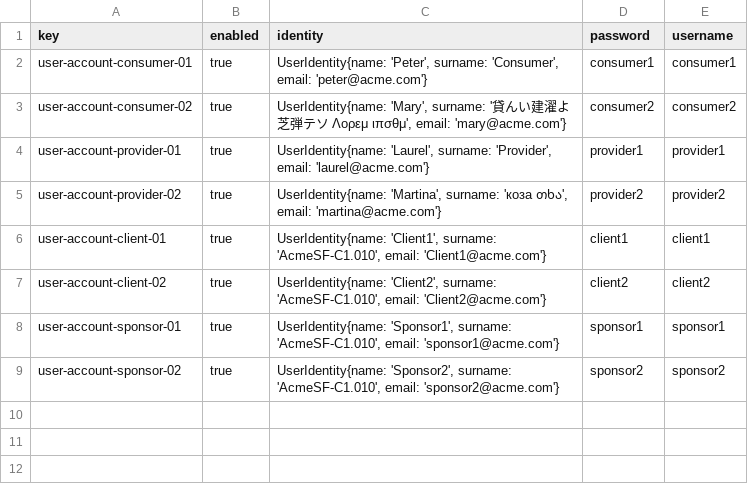
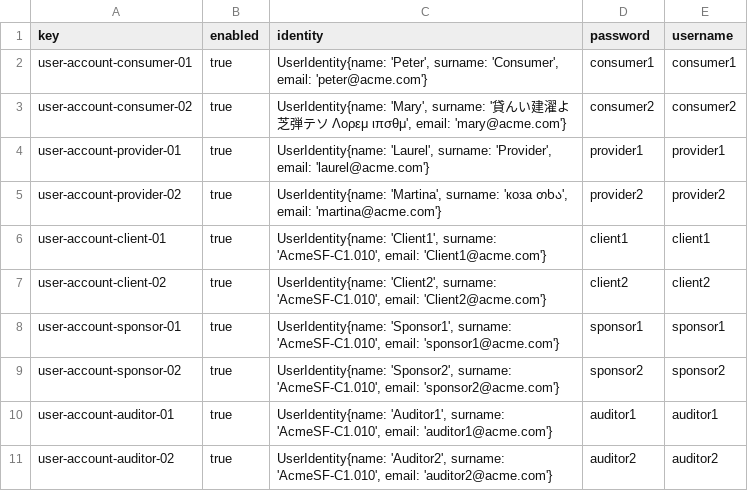
Before and after one commit to C1-010/Acme-SF-D02, a CSV file: src/main/webapp/WEB-INF/resources/sample-data/user-account.csv, drawn as a sheet.

Commit message:
Auditor.csv created

```diff
--- a/src/main/webapp/WEB-INF/resources/sample-data/user-account.csv
+++ b/src/main/webapp/WEB-INF/resources/sample-data/user-account.csv
@@ -9 +9,3 @@ user-account-sponsor-01,true,"UserIdentity{name: 'Sponsor1', surname: 'AcmeSF-C1
 user-account-sponsor-02,true,"UserIdentity{name: 'Sponsor2', surname: 'AcmeSF-C1.010', email: 'sponsor2@acme.com'}",sponsor2,sponsor2
+user-account-auditor-01,true,"UserIdentity{name: 'Auditor1', surname: 'AcmeSF-C1.010', email: 'auditor1@acme.com'}",auditor1,auditor1
+user-account-auditor-02,true,"UserIdentity{name: 'Auditor2', surname: 'AcmeSF-C1.010', email: 'auditor2@acme.com'}",auditor2,auditor2
```
Also changed, not shown: 1 other file.
